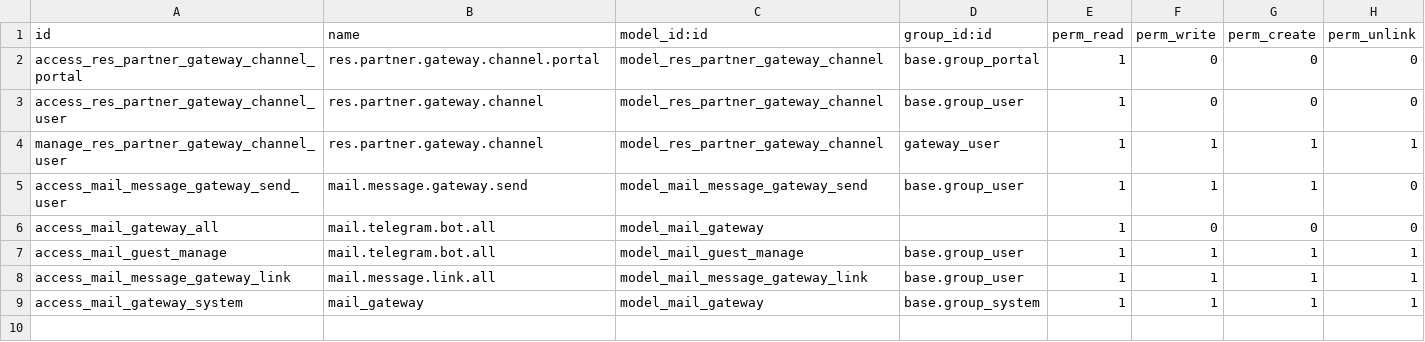
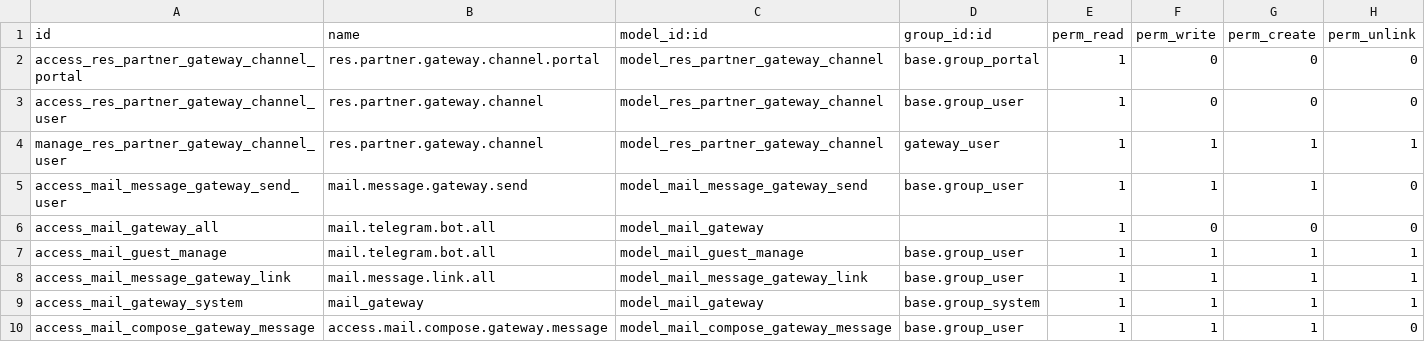
Before and after one commit to BADEP/social, a CSV file: mail_gateway/security/ir.model.access.csv, drawn as a sheet.

Commit message:
[IMP] mail_gateway: Allow usage of mail templates on gateway

```diff
--- a/mail_gateway/security/ir.model.access.csv
+++ b/mail_gateway/security/ir.model.access.csv
@@ -9 +9,2 @@ access_mail_message_gateway_link,mail.message.link.all,model_mail_message_gatewa
 access_mail_gateway_system,mail_gateway,model_mail_gateway,base.group_system,1,1,1,1
+access_mail_compose_gateway_message,access.mail.compose.gateway.message,model_mail_compose_gateway_message,base.group_user,1,1,1,0
```
Also changed, not shown: 6 other files.
